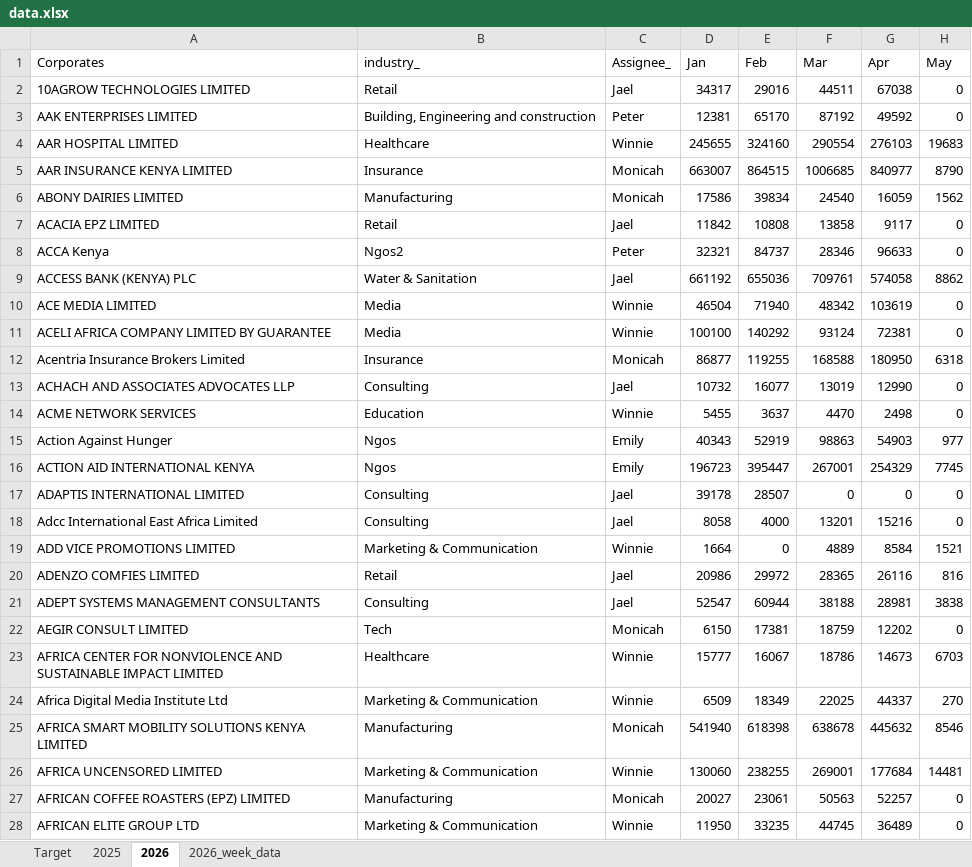
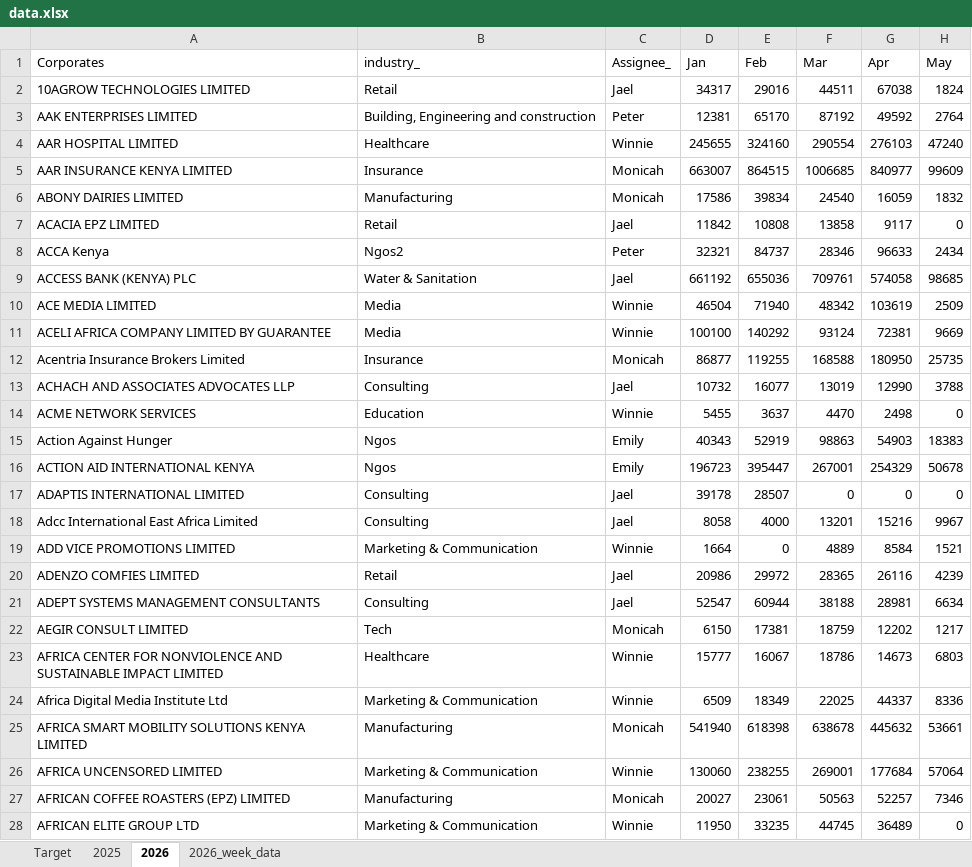
Before and after one commit to Phil7799/Little-Retention-Corporate-Performance-Comparison, an Excel workbook: data.xlsx, sheet 2026, drawn as a sheet; only a part is shown; values as stored, in another font and other column widths than the file's, no borders; the diff covers the shown part only; the diff names each change by its address in the sheet, - before the commit and + after, or states it on an @@ line.

Commit message:
Update the data

```diff
--- a/data.xlsx (sheet 2026)
+++ b/data.xlsx (sheet 2026)
-H2 (May): 0
+H2 (May): 1824
-H3 (May): 0
+H3 (May): 2764
-H4 (May): 19683
+H4 (May): 47240
-H5 (May): 8790
+H5 (May): 99609
-H6 (May): 1562
+H6 (May): 1832
-H8 (May): 0
+H8 (May): 2434
-H9 (May): 8862
+H9 (May): 98685
-H10 (May): 0
+H10 (May): 2509
-H11 (May): 0
+H11 (May): 9669
-H12 (May): 6318
+H12 (May): 25735
-H13 (May): 0
+H13 (May): 3788
-H15 (May): 977
+H15 (May): 18383
-H16 (May): 7745
+H16 (May): 50678
-H18 (May): 0
+H18 (May): 9967
-H20 (May): 816
+H20 (May): 4239
-H21 (May): 3838
+H21 (May): 6634
-H22 (May): 0
+H22 (May): 1217
-H23 (May): 6703
+H23 (May): 6803
-H24 (May): 270
+H24 (May): 8336
-H25 (May): 8546
+H25 (May): 53661
-H26 (May): 14481
+H26 (May): 57064
-H27 (May): 0
+H27 (May): 7346
```
Also changed, not shown: 773 edited cells elsewhere in this sheet.
